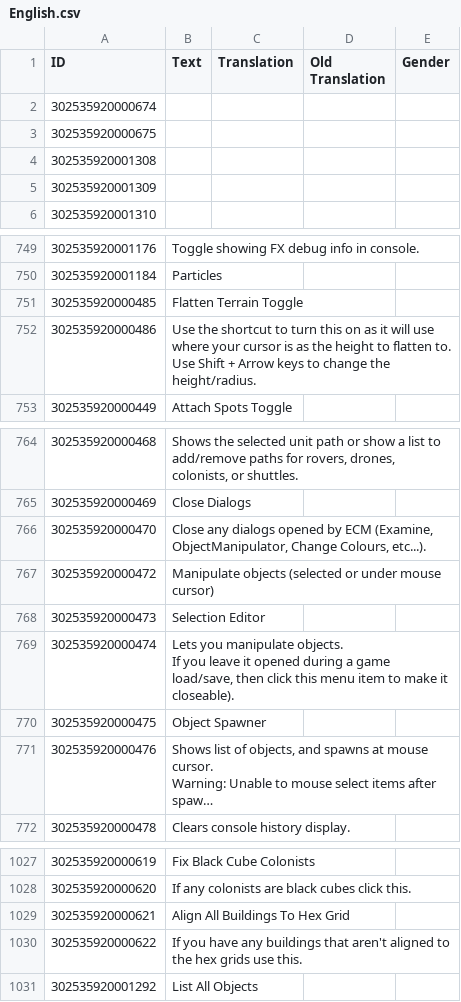
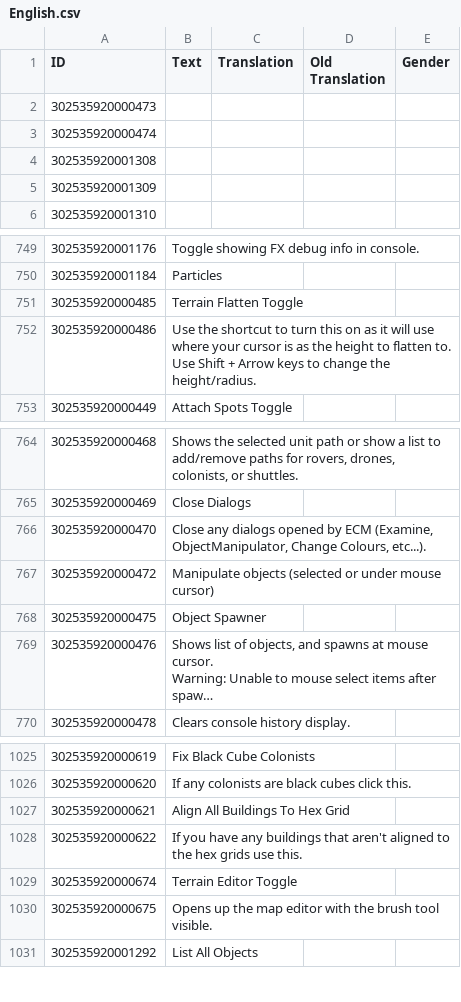
Before and after one commit to ChoGGi/SurvivingMars_CheatMods, a CSV file: Expanded Cheat Menu/Locales/English.csv, drawn as a sheet; only a part is shown, gaps mark what is left out; long unchanged cells end in …; removed rows and columns are numbered as before the commit, all else as after; ↵ is a line break in a cell; the diff names each change by its address in the sheet, - before the commit and + after, or states it on an @@ line.

Commit message:
Expanded Cheat Menu:
Added:
Game>Terrain Editor Toggle: Raise/Lower/Smooth/Paint/etc.

Changed:
Off-screen ECM dialogs will be moved onscreen.
Changed some of the grid toggle shortcuts (changed F2 to squares and removed F3).
Delete Rocks now also removes all those little buggers (if it's too slow for you: let me know and I'll make it optional).

ExpandedCheatMenu@choggi.org

```diff
--- a/Expanded Cheat Menu/Locales/English.csv
+++ b/Expanded Cheat Menu/Locales/English.csv
-A2 (ID): 302535920000674
+A2 (ID): 302535920000473
-A3 (ID): 302535920000675
+A3 (ID): 302535920000474
-B751 (Text): Flatten Terrain Toggle
+B751 (Text): Terrain Flatten Toggle
-row 768: 302535920000473 | Selection Editor
-row 769: 302535920000474 | Lets you manipulate objects. ↵ If you leave it opened during a game load/save, then click this menu item to make it closeable).
+row 1029: 302535920000674 | Terrain Editor Toggle
+row 1030: 302535920000675 | Opens up the map editor with the brush tool visible.
```
Also changed, not shown: 17 other files.
